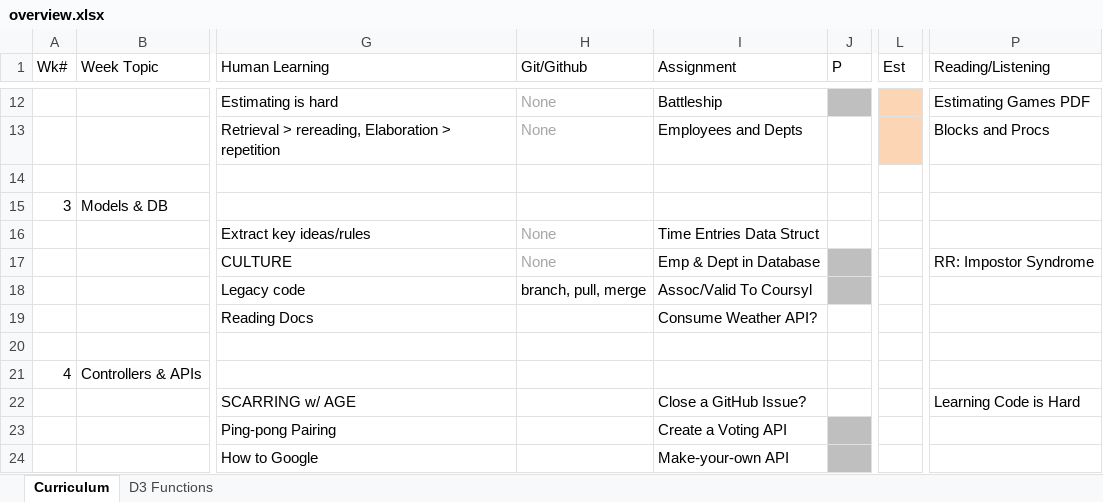
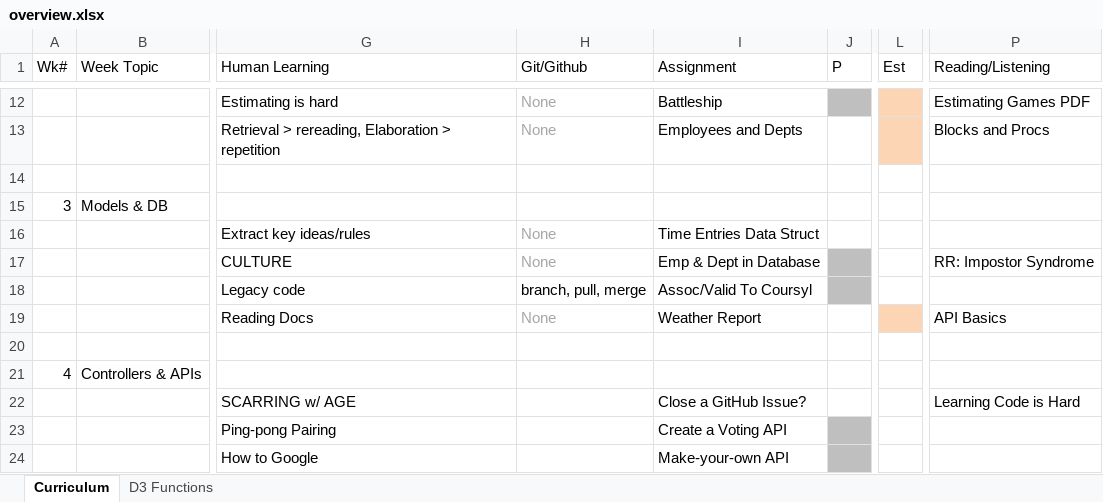
Before and after one commit to tiyd-rails-2015-05/tiyd-rails-2015-05.github.io, an Excel workbook: during/overview.xlsx, sheet Curriculum, drawn as a sheet; only a part is shown, gaps mark what is left out; values as stored, in another font and other column widths than the file's, no borders; the diff names each change by its address in the sheet, - before the commit and + after, or states it on an @@ line.

Commit message:
Complete week 3.

```diff
--- a/during/overview.xlsx (sheet Curriculum)
+++ b/during/overview.xlsx (sheet Curriculum)
-H19 (Git/Github): (empty)
+H19 (Git/Github): None
-I19 (Assignment): Consume Weather API?
+I19 (Assignment): Weather Report
-L19 fill: none
+L19 fill: #FCD5B5
-P19 (Reading/Listening): (empty)
+P19 (Reading/Listening): API Basics
```
Also changed, not shown: 1 other file.
